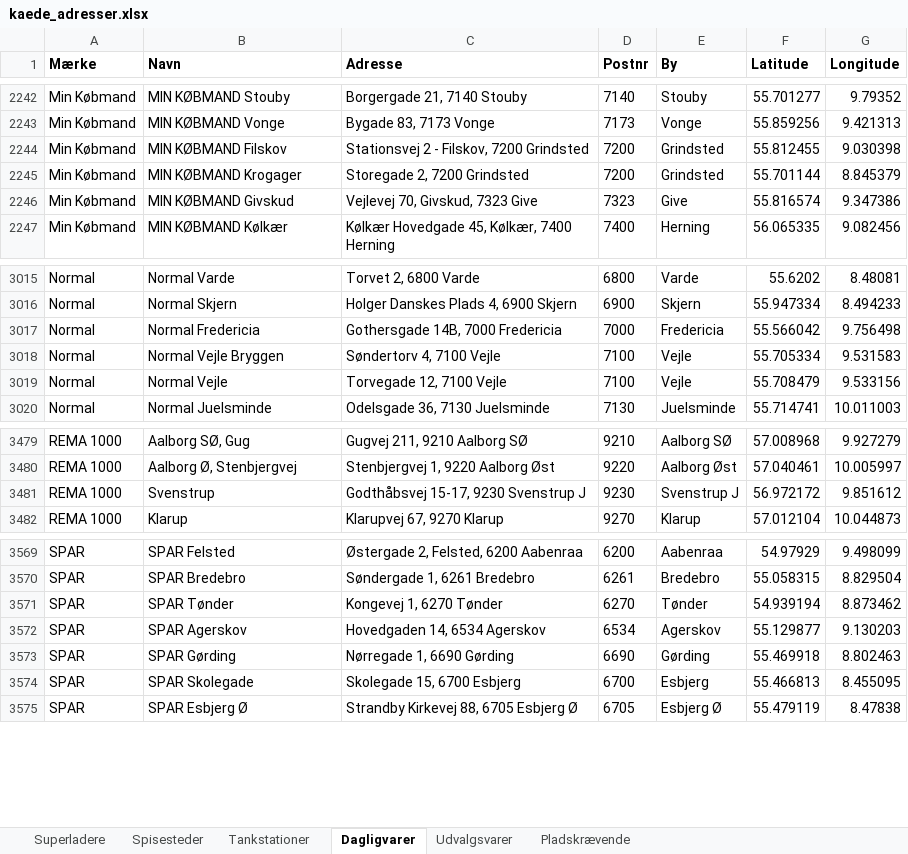
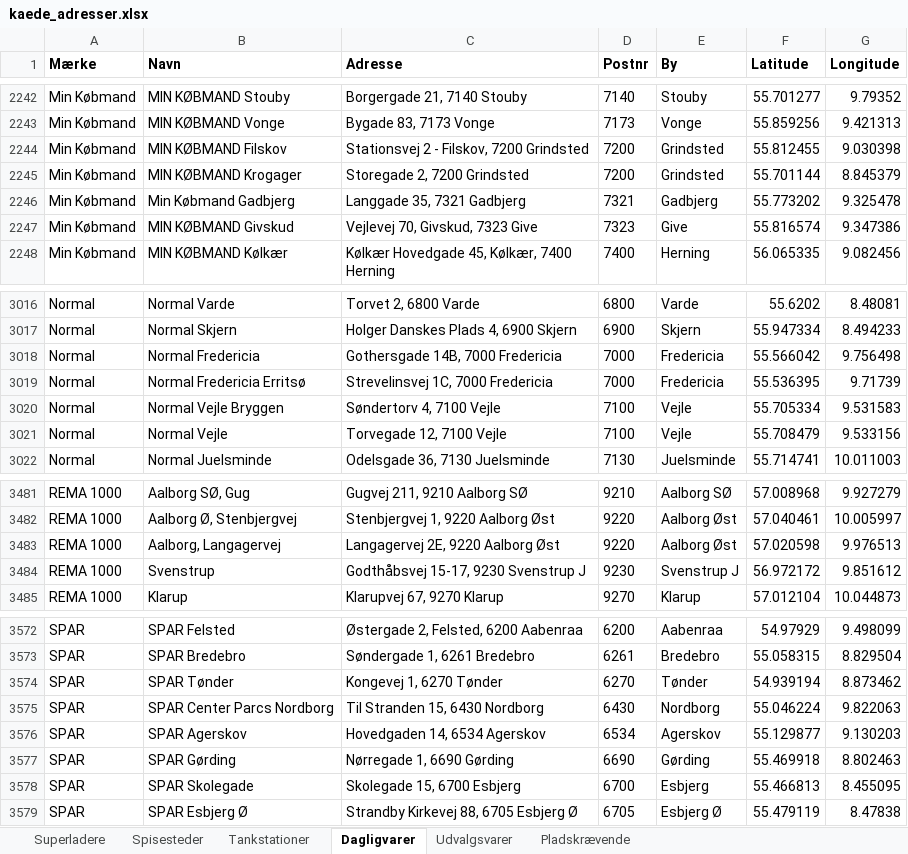
Before and after one commit to sfpkartago/retailkort, an Excel workbook: kaede_adresser.xlsx, sheet Dagligvarer, drawn as a sheet; only a part is shown, gaps mark what is left out; values as stored, in another font and other column widths than the file's, no borders; the diff names each change by its address in the sheet, - before the commit and + after, or states it on an @@ line.

```diff
--- a/kaede_adresser.xlsx (sheet Dagligvarer)
+++ b/kaede_adresser.xlsx (sheet Dagligvarer)
+row 2246: Min Købmand | Min Købmand Gadbjerg | Langgade 35, 7321 Gadbjerg | 7321 | Gadbjerg | 55.773202 | 9.325478
+row 3019: Normal | Normal Fredericia Erritsø | Strevelinsvej 1C, 7000 Fredericia | 7000 | Fredericia | 55.536395 | 9.71739
+row 3483: REMA 1000 | Aalborg, Langagervej | Langagervej 2E, 9220 Aalborg Øst | 9220 | Aalborg Øst | 57.020598 | 9.976513
+row 3575: SPAR | SPAR Center Parcs Nordborg | Til Stranden 15, 6430 Nordborg | 6430 | Nordborg | 55.046224 | 9.822063
```
Also changed, not shown: sheet Pladskrævende, sheet Superladere, 11 other files.
